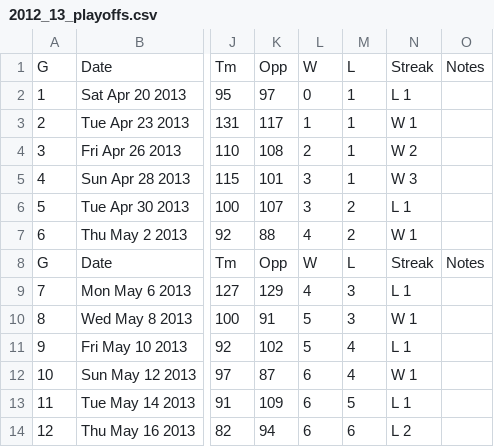
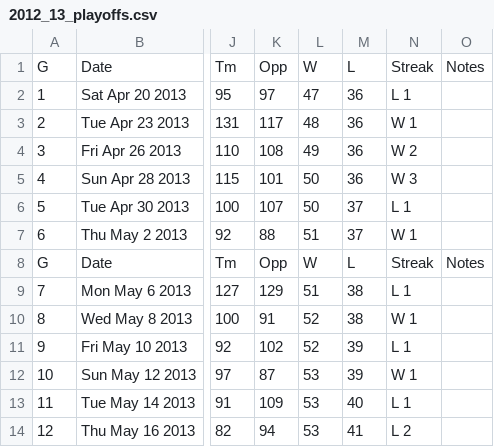
Before and after one commit to sqamara/IHPC_practice, a CSV file: Warriors/data/train/2012_13_playoffs.csv, drawn as a sheet; only a part is shown, gaps mark what is left out; the diff names each change by its address in the sheet, - before the commit and + after, or states it on an @@ line.

Commit message:
improved warriors game prediction with more data and more evaluation algs

```diff
--- a/Warriors/data/train/2012_13_playoffs.csv
+++ b/Warriors/data/train/2012_13_playoffs.csv
-L2: 0
+L2: 47
-M2:M5: 1
+M2:M5: 36
-L3: 1
+L3: 48
-L4: 2
+L4: 49
-L5:L6: 3
+L5:L6: 50
-M6:M7: 2
+M6:M7: 37
-L7: 4
+L7: 51
-L9: 4
+L9: 51
-M9:M10: 3
+M9:M10: 38
-L10:L11: 5
+L10:L11: 52
-M11:M12: 4
+M11:M12: 39
-L12:L14: 6
+L12:L14: 53
-M13: 5
+M13: 40
-M14: 6
+M14: 41
```
Also changed, not shown: Warriors/data/train/2013_14_playoffs.csv, 8 other files.
